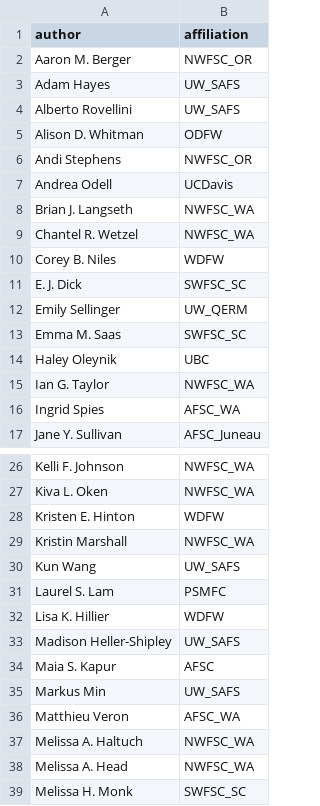
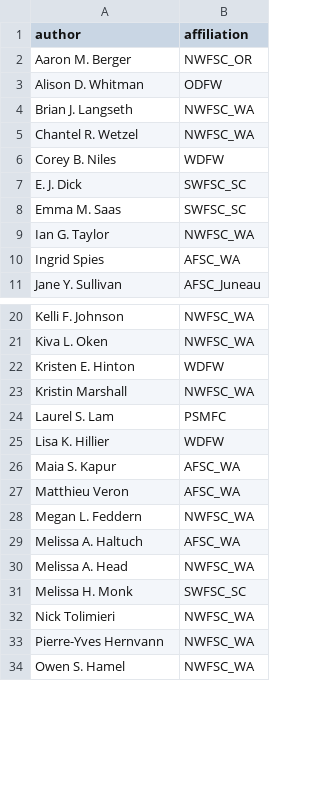
Before and after one commit to pfmc-assessments/sa4ss, a CSV file: data-raw/authors.csv, drawn as a sheet; only a part is shown, gaps mark what is left out; the shorter side is filled out with more unchanged rows; the diff covers the shown part only.

Commit message:
fix (authors.csv): Changes for 2025
* Remove retired/no longer here authors
* Change some authors to AFSC_WA that were previously at the NWFSC or UW
* Change Sabrina to NWFSC
* Fix Joe B. affiliation
* Removes students from UW except Zahner
* Adds Megan
* Updates Josh's affiliation and adds his middle initial
* Updates the data object

```diff
--- a/data-raw/authors.csv
+++ b/data-raw/authors.csv
@@ -2,7 +2,3 @@ author,affiliation
 Aaron M. Berger,NWFSC_OR
-Adam Hayes,UW_SAFS
-Alberto Rovellini,UW_SAFS
 Alison D. Whitman,ODFW
-Andi Stephens,NWFSC_OR
-Andrea Odell,UCDavis
 Brian J. Langseth,NWFSC_WA
@@ -11,5 +7,3 @@ Corey B. Niles,WDFW
 E. J. Dick,SWFSC_SC
-Emily Sellinger,UW_QERM
 Emma M. Saas,SWFSC_SC
-Haley Oleynik,UBC
 Ian G. Taylor,NWFSC_WA
@@ -29,10 +23,8 @@ Kristen E. Hinton,WDFW
 Kristin Marshall,NWFSC_WA
-Kun Wang,UW_SAFS
 Laurel S. Lam,PSMFC
 Lisa K. Hillier,WDFW
-Madison Heller-Shipley,UW_SAFS
-Maia S. Kapur,AFSC
-Markus Min,UW_SAFS
+Maia S. Kapur,AFSC_WA
 Matthieu Veron,AFSC_WA
-Melissa A. Haltuch,NWFSC_WA
+Megan L. Feddern,NWFSC_WA
+Melissa A. Haltuch,AFSC_WA
 Melissa A. Head,NWFSC_WA
```
Also changed, not shown: 1 added row, 4 removed rows and 3 edited cells elsewhere in this file, 2 other files.
